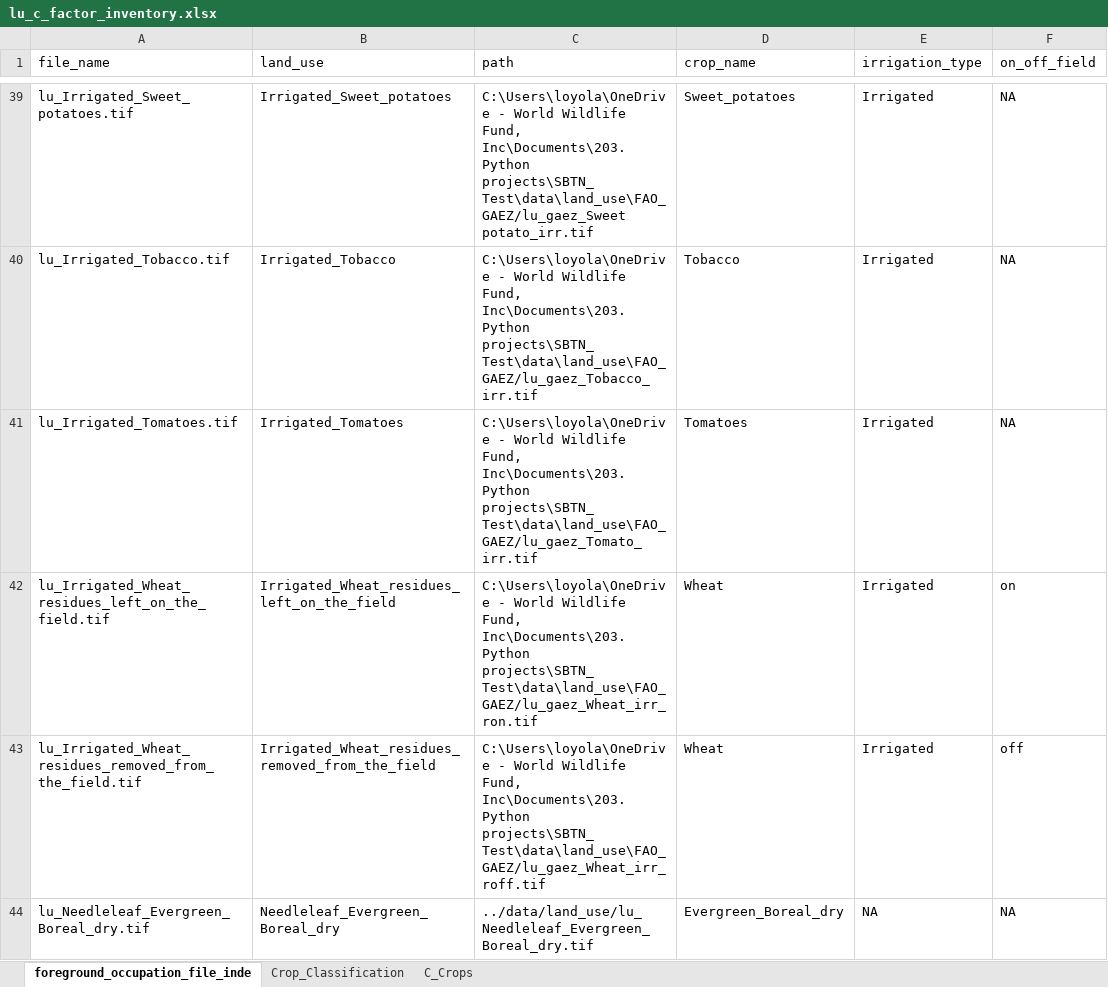
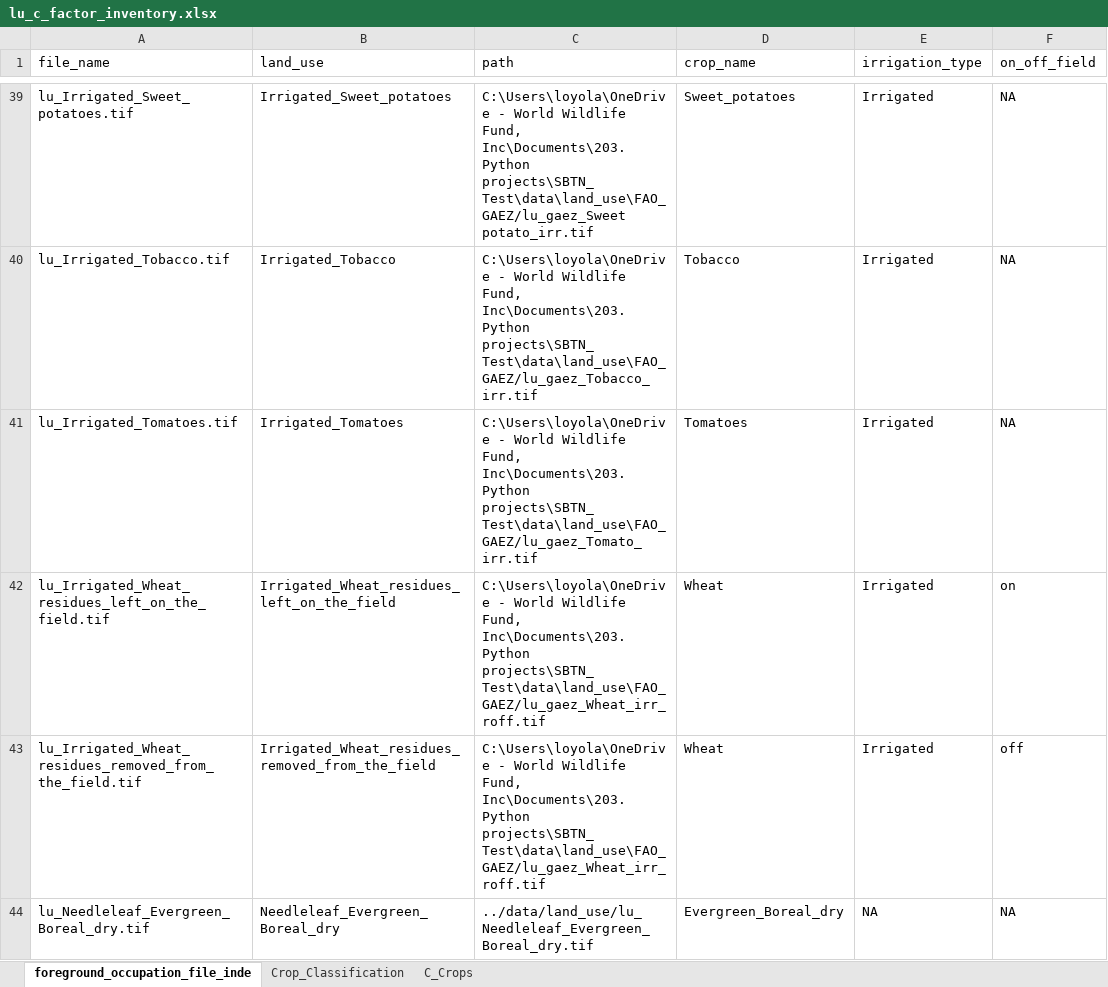
Before and after one commit to cloyolaangosto/SBTN_Test, an Excel workbook: data/crops/lu_c_factor_inventory.xlsx, sheet foreground_occupation_file_inde, drawn as a sheet; only a part is shown, gaps mark what is left out; values as stored, in another font and other column widths than the file's, no borders; table styles not drawn; the diff names each change by its address in the sheet, - before the commit and + after, or states it on an @@ line.

Commit message:
updated lu in lu_c_factor files

```diff
--- a/data/crops/lu_c_factor_inventory.xlsx (sheet foreground_occupation_file_inde)
+++ b/data/crops/lu_c_factor_inventory.xlsx (sheet foreground_occupation_file_inde)
-C42 (path): …Inc\Documents\203. Python projects\SBTN_Test\data\land_use\FAO_GAEZ/lu_gaez_Wheat_irr_ron.tif
+C42 (path): …Inc\Documents\203. Python projects\SBTN_Test\data\land_use\FAO_GAEZ/lu_gaez_Wheat_irr_roff.tif
```
Also changed, not shown: data/crops/lu_c_factor_reducedtillage.xlsx, 3 other files.
